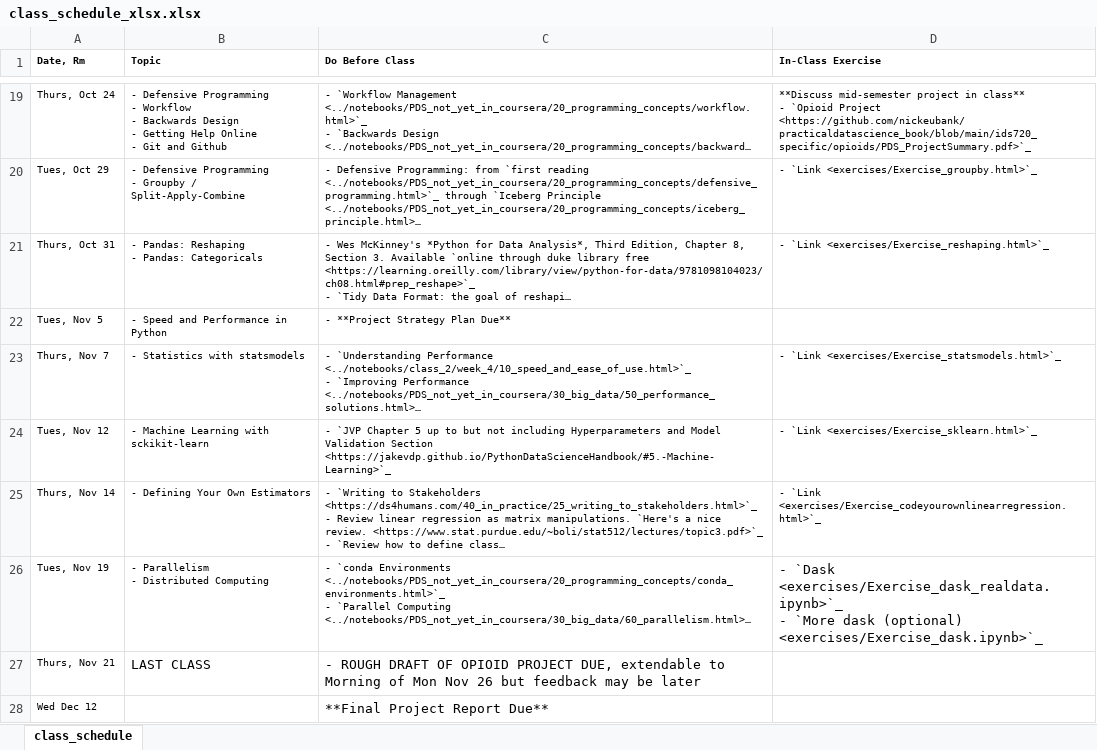
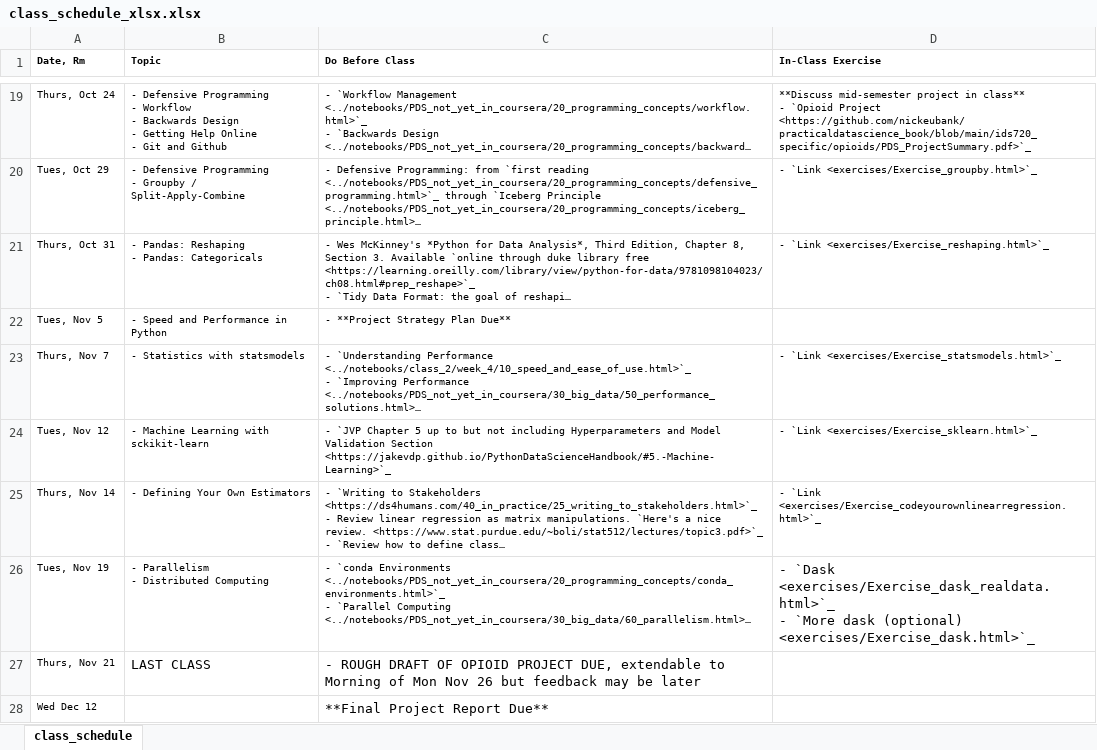
Before and after one commit to nickeubank/practicaldatascience_book, an Excel workbook: ids720_specific/class_schedule_xlsx.xlsx, sheet class_schedule, drawn as a sheet; only a part is shown, gaps mark what is left out; long unchanged cells end in …; values as stored, in another font and other column widths than the file's, no borders; ↵ is a line break in a cell; the diff names each change by its address in the sheet, - before the commit and + after, or states it on an @@ line.

```diff
--- a/ids720_specific/class_schedule_xlsx.xlsx (sheet class_schedule)
+++ b/ids720_specific/class_schedule_xlsx.xlsx (sheet class_schedule)
-D26 (In-Class Exercise): - `Dask <exercises/Exercise_dask_realdata.ipynb>`_ ↵ - `More dask (optional) <exercises/Exercise_dask.ipynb>`_
+D26 (In-Class Exercise): - `Dask <exercises/Exercise_dask_realdata.html>`_ ↵ - `More dask (optional) <exercises/Exercise_dask.html>`_
```
Also changed, not shown: 6 other files.
